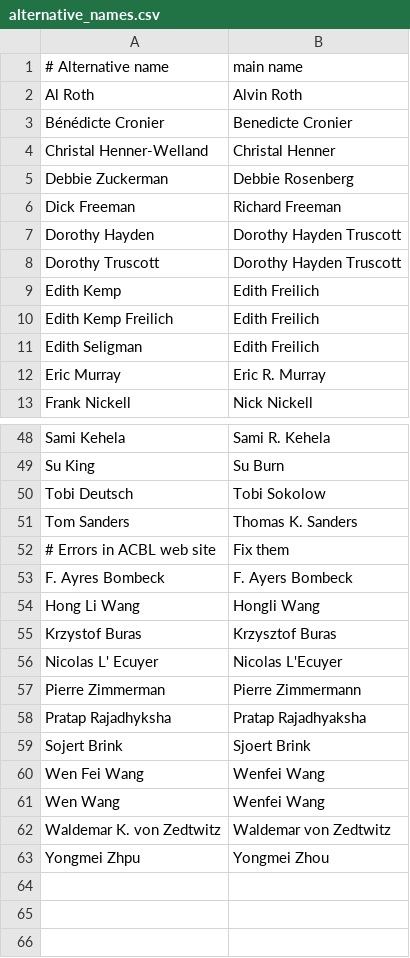
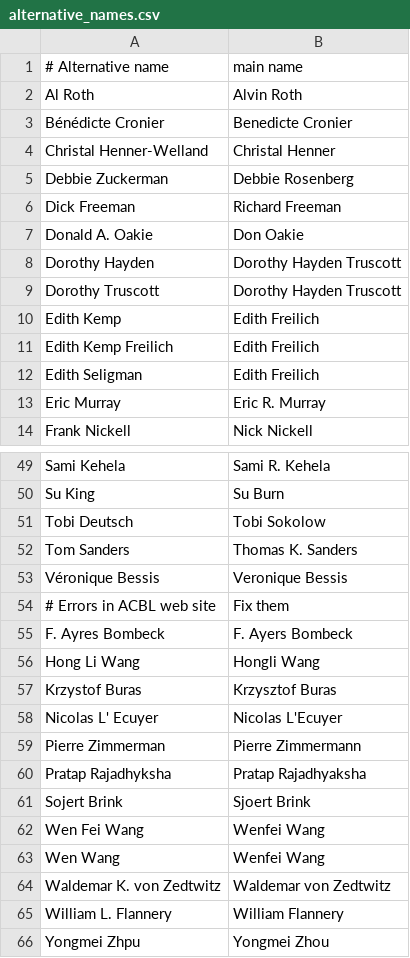
Before and after one commit to njhammond/generate_bridge_wikipedia_entries, a CSV file: alternative_names.csv, drawn as a sheet; only a part is shown, gaps mark what is left out.

Commit message:
Update names.

```diff
--- a/alternative_names.csv
+++ b/alternative_names.csv
@@ -6,2 +6,3 @@ Debbie Zuckerman,Debbie Rosenberg
 Dick Freeman,Richard Freeman
+Donald A. Oakie,Don Oakie
 Dorothy Hayden,Dorothy Hayden Truscott
@@ -51,2 +52,3 @@ Tobi Deutsch,Tobi Sokolow
 Tom Sanders,Thomas K. Sanders
+Véronique Bessis,Veronique Bessis
 # Errors in ACBL web site,Fix them
@@ -62,2 +64,3 @@ Wen Wang,Wenfei Wang
 Waldemar K. von Zedtwitz,Waldemar von Zedtwitz
+William L. Flannery,William Flannery
 Yongmei Zhpu,Yongmei Zhou
```
Also changed, not shown: 6 other files.
